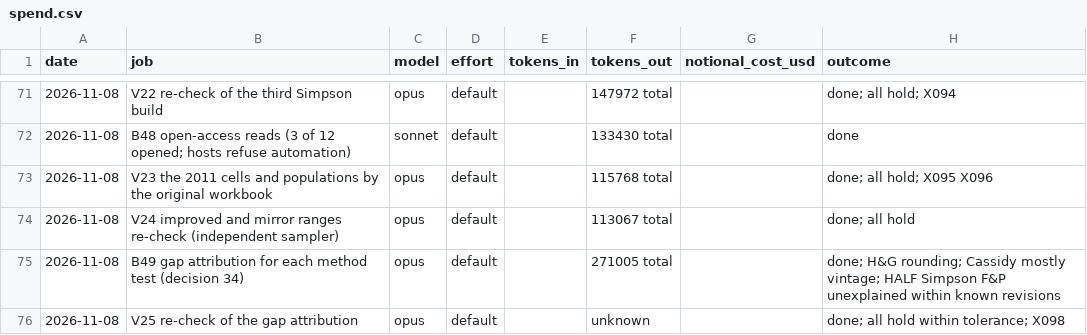
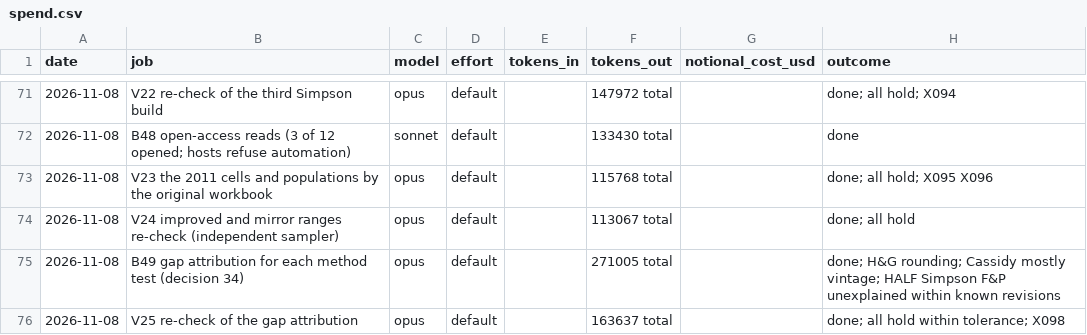
Before and after one commit to MurrayLane/carrying-capacity-dashboard, a CSV file: qa/spend.csv, drawn as a sheet; only a part is shown, gaps mark what is left out.

```diff
--- a/qa/spend.csv
+++ b/qa/spend.csv
@@ -75,2 +75,2 @@ date,job,model,effort,tokens_in,tokens_out,notional_cost_usd,outcome
 2026-11-08,B49 gap attribution for each method test (decision 34),opus,default,,271005 total,,done; H&G rounding; Cassidy mostly vintage; HALF Simpson F&P unexplained within known revisions
-2026-11-08,V25 re-check of the gap attribution,opus,default,,unknown,,done; all hold within tolerance; X098
+2026-11-08,V25 re-check of the gap attribution,opus,default,,163637 total,,done; all hold within tolerance; X098
```
